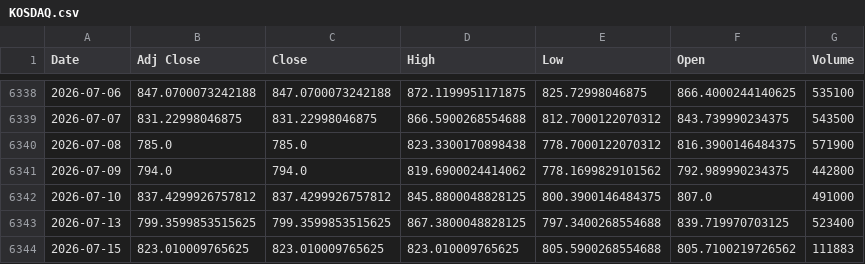
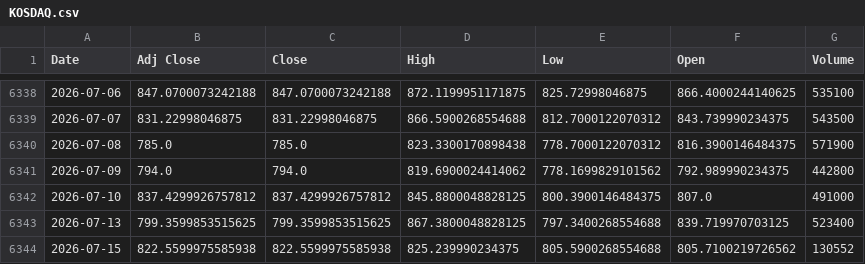
Before and after one commit to khemosu99-bit/overnight-kr, a CSV file: data/raw/KOSDAQ.csv, drawn as a sheet; only a part is shown, gaps mark what is left out.

```diff
--- a/data/raw/KOSDAQ.csv
+++ b/data/raw/KOSDAQ.csv
@@ -6343,2 +6343,2 @@ Date,Adj Close,Close,High,Low,Open,Volume
 2026-07-13,799.3599853515625,799.3599853515625,867.3800048828125,797.3400268554688,839.719970703125,523400
-2026-07-15,823.010009765625,823.010009765625,823.010009765625,805.5900268554688,805.7100219726562,111883
+2026-07-15,822.5599975585938,822.5599975585938,825.239990234375,805.5900268554688,805.7100219726562,130552
```
Also changed, not shown: data/raw/EWY.csv, data/raw/KOSPI.csv, 24 other files.
